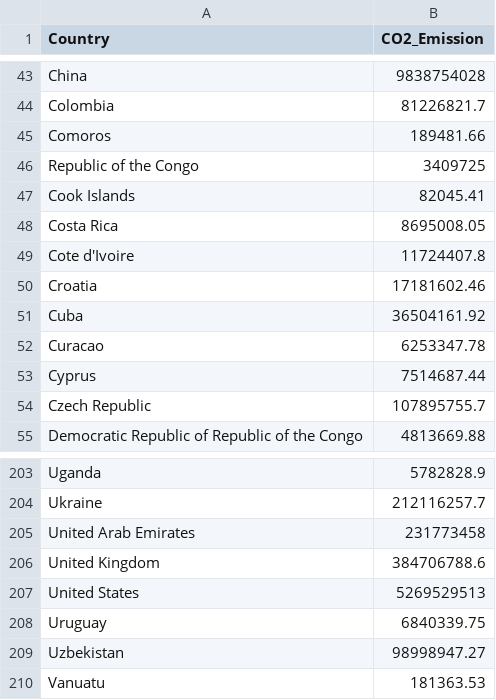
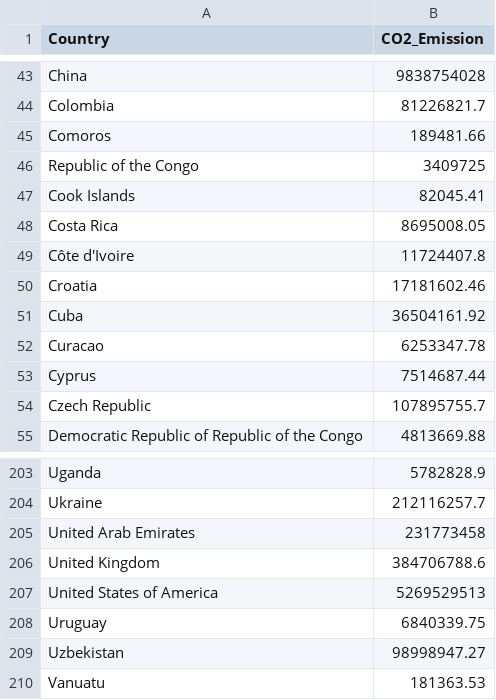
Before and after one commit to MusthafaAltaf/fit3179-assignment2, a CSV file: data/2017_Co2_emission.csv, drawn as a sheet; only a part is shown, gaps mark what is left out; the diff names each change by its address in the sheet, - before the commit and + after, or states it on an @@ line.

Commit message:
cleaned some data

```diff
--- a/data/2017_Co2_emission.csv
+++ b/data/2017_Co2_emission.csv
-A49 (Country): Cote d'Ivoire
+A49 (Country): Côte d'Ivoire
-A207 (Country): United States
+A207 (Country): United States of America
```
Also changed, not shown: 1 other file.
